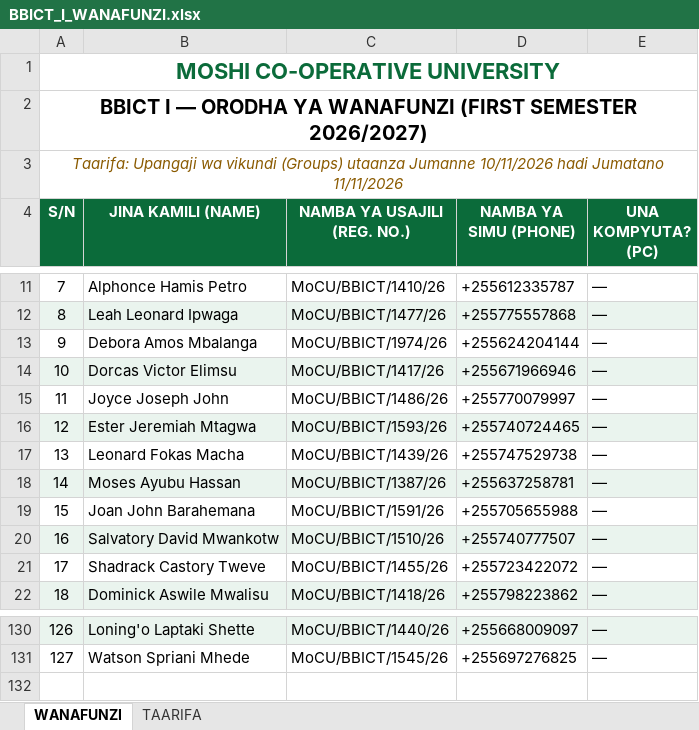
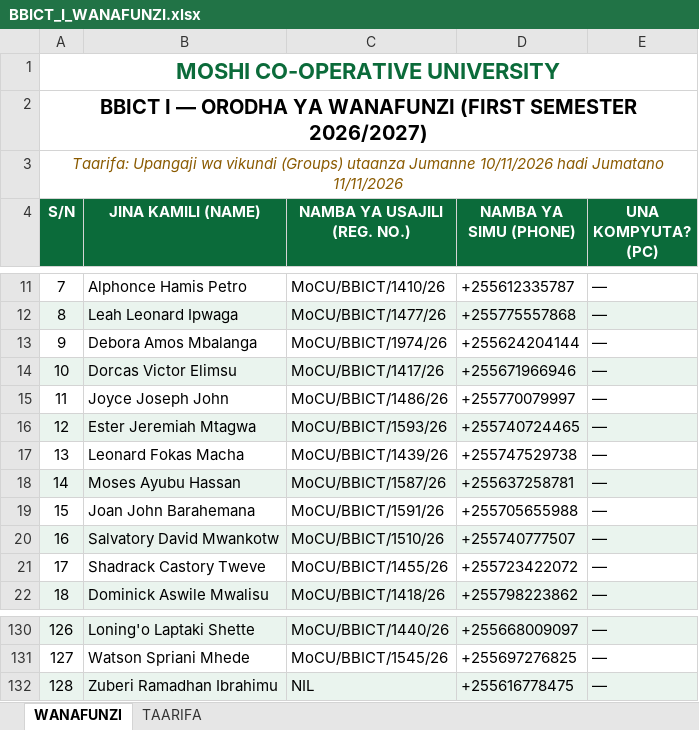
Before and after one commit to BBICT2026/BBICT-I, an Excel workbook: BBICT_I_WANAFUNZI.xlsx, sheet WANAFUNZI, drawn as a sheet; only a part is shown, gaps mark what is left out; values as stored, in another font and other column widths than the file's, no borders; the diff names each change by its address in the sheet, - before the commit and + after, or states it on an @@ line.

Commit message:
Add Zuberi Ramadhan Ibrahimu, fix Moses reg to 1587 (128 students)

```diff
--- a/BBICT_I_WANAFUNZI.xlsx (sheet WANAFUNZI)
+++ b/BBICT_I_WANAFUNZI.xlsx (sheet WANAFUNZI)
-C18 (NAMBA YA USAJILI (REG. NO.)): MoCU/BBICT/1387/26
+C18 (NAMBA YA USAJILI (REG. NO.)): MoCU/BBICT/1587/26
+row 132: 128 | Zuberi Ramadhan Ibrahimu | NIL | +255616778475 | —
```
Also changed, not shown: sheet TAARIFA, 1 other file.
